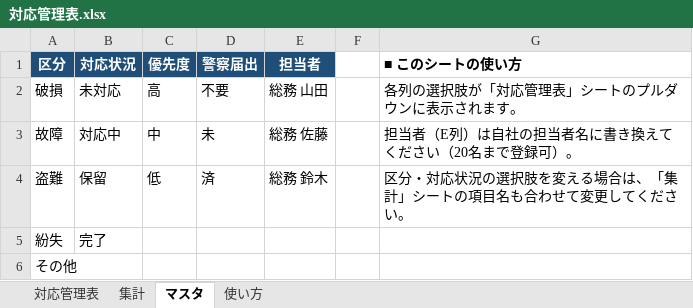
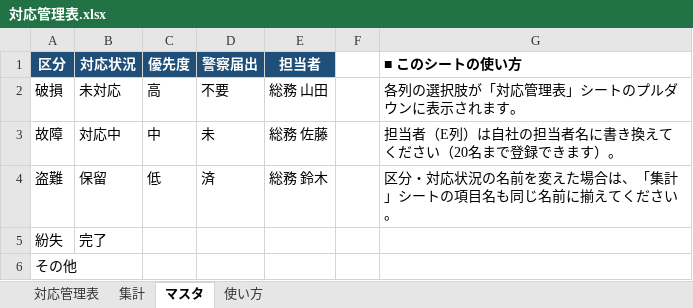
Before and after one commit to Kobayasidaigon/test, an Excel workbook: 対応管理表.xlsx, sheet マスタ, drawn as a sheet; values as stored, in another font and other column widths than the file's, no borders; the diff names each change by its address in the sheet, - before the commit and + after, or states it on an @@ line.

```diff
--- a/対応管理表.xlsx (sheet マスタ)
+++ b/対応管理表.xlsx (sheet マスタ)
-G3 (■ このシートの使い方): 担当者（E列）は自社の担当者名に書き換えてください（20名まで登録可）。
+G3 (■ このシートの使い方): 担当者（E列）は自社の担当者名に書き換えてください（20名まで登録できます）。
-G4 (■ このシートの使い方): 区分・対応状況の選択肢を変える場合は、「集計」シートの項目名も合わせて変更してください。
+G4 (■ このシートの使い方): 区分・対応状況の名前を変えた場合は、「集計」シートの項目名も同じ名前に揃えてください。
```
Also changed, not shown: sheet 対応管理表, sheet 使い方, sheet 集計, charts or pictures, 2 other files.
